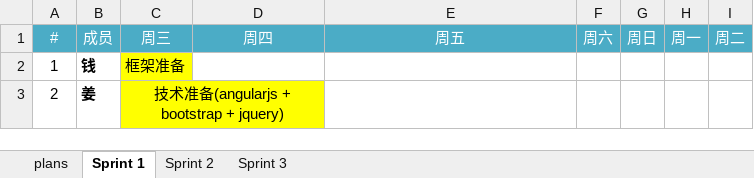
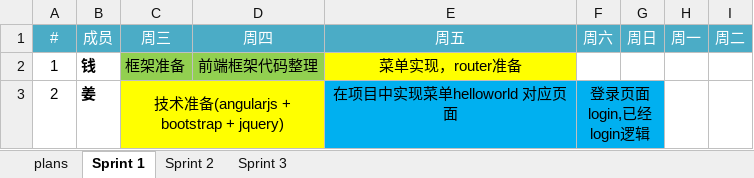
Before and after one commit to alexqdjay/sf-todo, an Excel workbook: docs/plan.xlsx, sheet Sprint 1, drawn as a sheet; values as stored, in another font and other column widths than the file's, no borders; the diff names each change by its address in the sheet, - before the commit and + after, or states it on an @@ line.

```diff
--- a/docs/plan.xlsx (sheet Sprint 1)
+++ b/docs/plan.xlsx (sheet Sprint 1)
-C2 fill: #FFFF00
+C2 fill: #92D050
-D2 (周四): (empty)
+D2 (周四): 前端框架代码整理
-D2 fill: none
+D2 fill: #92D050
-E2 (周五): (empty)
+E2 (周五): 菜单实现，router准备
-E2 fill: none
+E2 fill: #FFFF00
-E3 (周五): (empty)
+E3 (周五): 在项目中实现菜单helloworld 对应页面
-E3:G3 fill: none
+E3:G3 fill: #00B0F0
-F3 (周六): (empty)
+F3 (周六): 登录页面login,已经login逻辑
+F3:G3 merged
```
Also changed, not shown: sheet plans.
